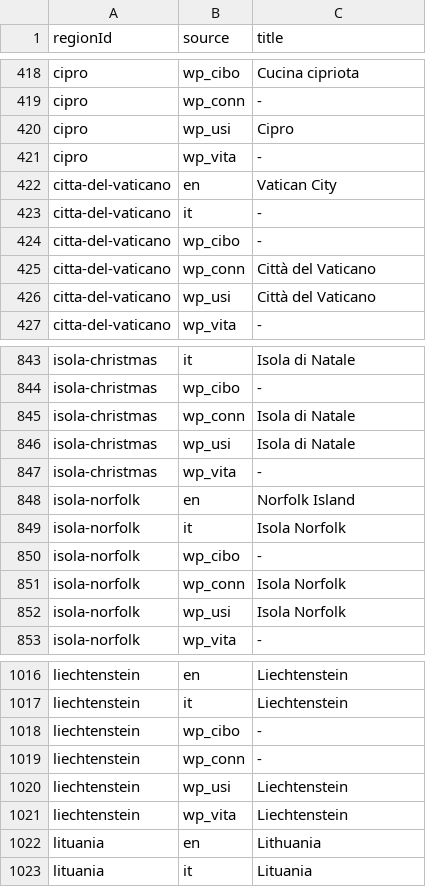
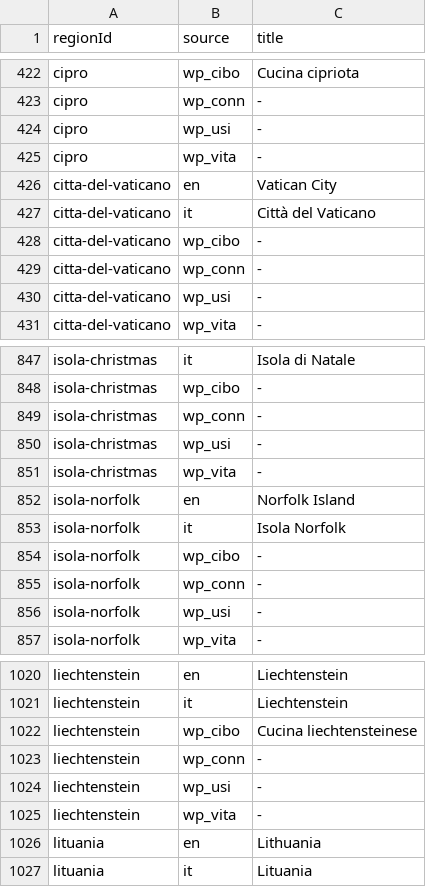
Before and after one commit to miracle091/pocket-travel, a TSV file: tools/data-pipeline/sft-sources.tsv, drawn as a sheet; only a part is shown, gaps mark what is left out; the diff covers the shown part only.

```diff
--- a/tools/data-pipeline/sft-sources.tsv
+++ b/tools/data-pipeline/sft-sources.tsv
@@ -419,9 +423,9 @@ cipro	wp_cibo	Cucina cipriota
 cipro	wp_conn	-
-cipro	wp_usi	Cipro
+cipro	wp_usi	-
 cipro	wp_vita	-
 citta-del-vaticano	en	Vatican City
-citta-del-vaticano	it	-
+citta-del-vaticano	it	Città del Vaticano
 citta-del-vaticano	wp_cibo	-
-citta-del-vaticano	wp_conn	Città del Vaticano
-citta-del-vaticano	wp_usi	Città del Vaticano
+citta-del-vaticano	wp_conn	-
+citta-del-vaticano	wp_usi	-
 citta-del-vaticano	wp_vita	-
@@ -844,4 +848,4 @@ isola-christmas	it	Isola di Natale
 isola-christmas	wp_cibo	-
-isola-christmas	wp_conn	Isola di Natale
-isola-christmas	wp_usi	Isola di Natale
+isola-christmas	wp_conn	-
+isola-christmas	wp_usi	-
 isola-christmas	wp_vita	-
@@ -850,4 +854,4 @@ isola-norfolk	it	Isola Norfolk
 isola-norfolk	wp_cibo	-
-isola-norfolk	wp_conn	Isola Norfolk
-isola-norfolk	wp_usi	Isola Norfolk
+isola-norfolk	wp_conn	-
+isola-norfolk	wp_usi	-
 isola-norfolk	wp_vita	-
@@ -1017,6 +1021,6 @@ liechtenstein	en	Liechtenstein
 liechtenstein	it	Liechtenstein
-liechtenstein	wp_cibo	-
+liechtenstein	wp_cibo	Cucina liechtensteinese
 liechtenstein	wp_conn	-
-liechtenstein	wp_usi	Liechtenstein
-liechtenstein	wp_vita	Liechtenstein
+liechtenstein	wp_usi	-
+liechtenstein	wp_vita	-
 lituania	en	Lithuania
```
Also changed, not shown: 4 added rows and 129 edited cells elsewhere in this file, 41 other files.
